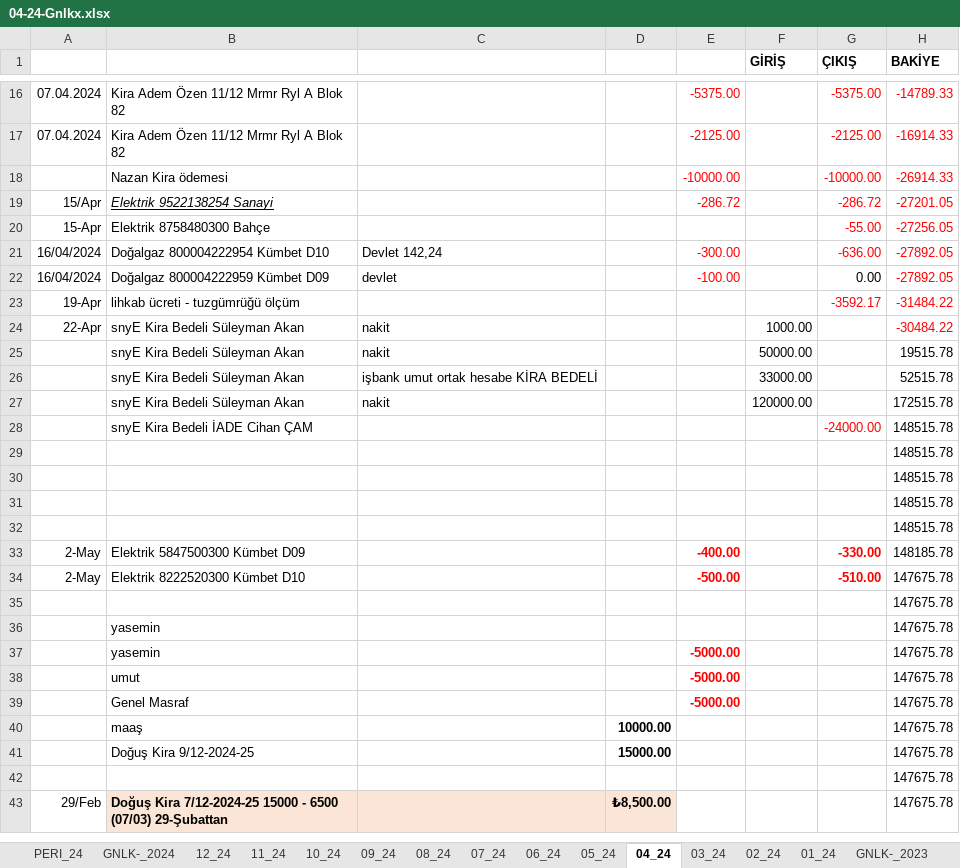
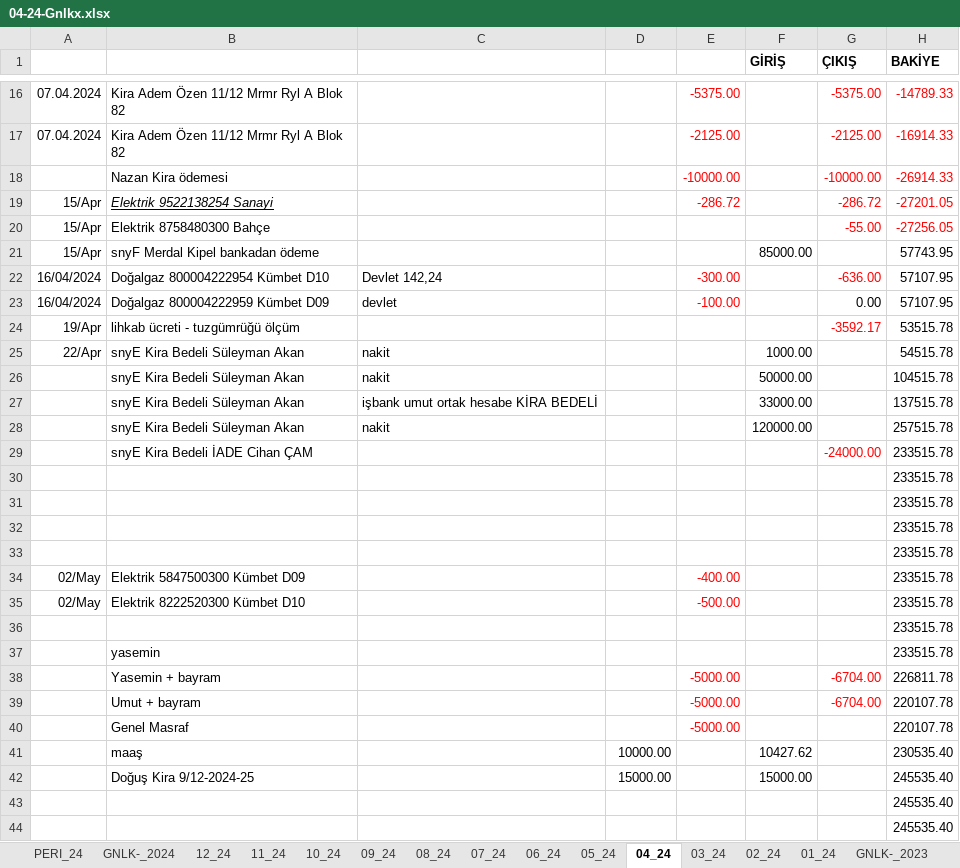
Before and after one commit to roboturx/tdy, an Excel workbook: 04-24-Gnlkx.xlsx, sheet 04_24, drawn as a sheet; only a part is shown, gaps mark what is left out; values as stored, in another font and other column widths than the file's, no borders; removed rows and columns are numbered as before the commit, all else as after; the diff covers the shown part only; the diff names each change by its address in the sheet, - before the commit and + after, or states it on an @@ line.

Commit message:
committed 20240427

```diff
--- a/04-24-Gnlkx.xlsx (sheet 04_24)
+++ b/04-24-Gnlkx.xlsx (sheet 04_24)
-A20: 15-Apr
+A20: 15/Apr
+row 21: 15/Apr | snyF Merdal Kipel bankadan ödeme |  |  |  | 85000.00 |  | 57743.95
-H22:H23 (BAKİYE): -27892.05
+H22:H23 (BAKİYE): 57107.95
-H22:H25 text colour: #FF0000
+H22:H25 text colour: black
-A24: 19-Apr
+A24: 19/Apr
-H24 (BAKİYE): -31484.22
+H24 (BAKİYE): 53515.78
-A25: 22-Apr
+A25: 22/Apr
-H25 (BAKİYE): -30484.22
+H25 (BAKİYE): 54515.78
-H26 (BAKİYE): 19515.78
+H26 (BAKİYE): 104515.78
-H27 (BAKİYE): 52515.78
+H27 (BAKİYE): 137515.78
-H28 (BAKİYE): 172515.78
+H28 (BAKİYE): 257515.78
-H29:H33 (BAKİYE): 148515.78
+H29:H33 (BAKİYE): 233515.78
-row 33: 2-May | Elektrik 5847500300 Kümbet D09 |  |  | -400.00 |  | -330.00 | 148185.78
-row 34: 2-May | Elektrik 8222520300 Kümbet D10 |  |  | -500.00 |  | -510.00 | 147675.78
+row 34: 02/May | Elektrik 5847500300 Kümbet D09 |  |  | -400.00 |  |  | 233515.78
+row 35: 02/May | Elektrik 8222520300 Kümbet D10 |  |  | -500.00 |  |  | 233515.78
-H36:H37 (BAKİYE): 147675.78
+H36:H37 (BAKİYE): 233515.78
-row 37:  | yasemin |  |  | -5000.00 |  |  | 147675.78
-row 38:  | umut |  |  | -5000.00 |  |  | 147675.78
+row 38:  | Yasemin + bayram |  |  | -5000.00 |  | -6704.00 | 226811.78
+row 39:  | Umut + bayram |  |  | -5000.00 |  | -6704.00 | 220107.78
-E40 bold: on
+E40 bold: off
-H40 (BAKİYE): 147675.78
+H40 (BAKİYE): 220107.78
-D41:D42 bold: on
+D41:D42 bold: off
-F41 (GİRİŞ): (empty)
+F41 (GİRİŞ): 10427.62
-H41 (BAKİYE): 147675.78
+H41 (BAKİYE): 230535.40
-F42 (GİRİŞ): (empty)
+F42 (GİRİŞ): 15000.00
-H42:H43 (BAKİYE): 147675.78
+H42:H43 (BAKİYE): 245535.40
-row 43: 29/Feb | Doğuş Kira 7/12-2024-25 15000 - 6500 (07/03) 29-Şubattan |  | ₺8,500.00 |  |  |  | 147675.78
+row 44:  |  |  |  |  |  |  | 245535.40
```
Also changed, not shown: 7 edited cells and cell formats elsewhere in this sheet, sheet 05_24, sheet GNLK-_2024, sheet 12_23, formulas that keep their value.
